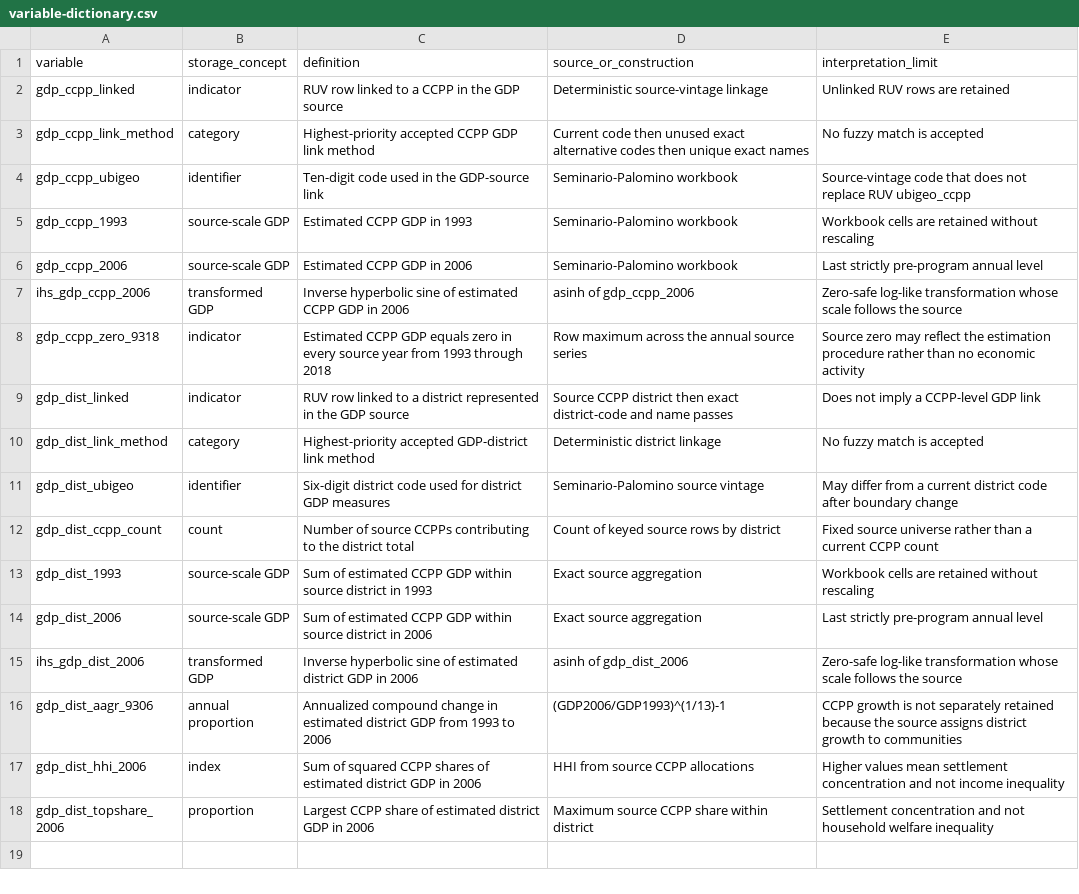
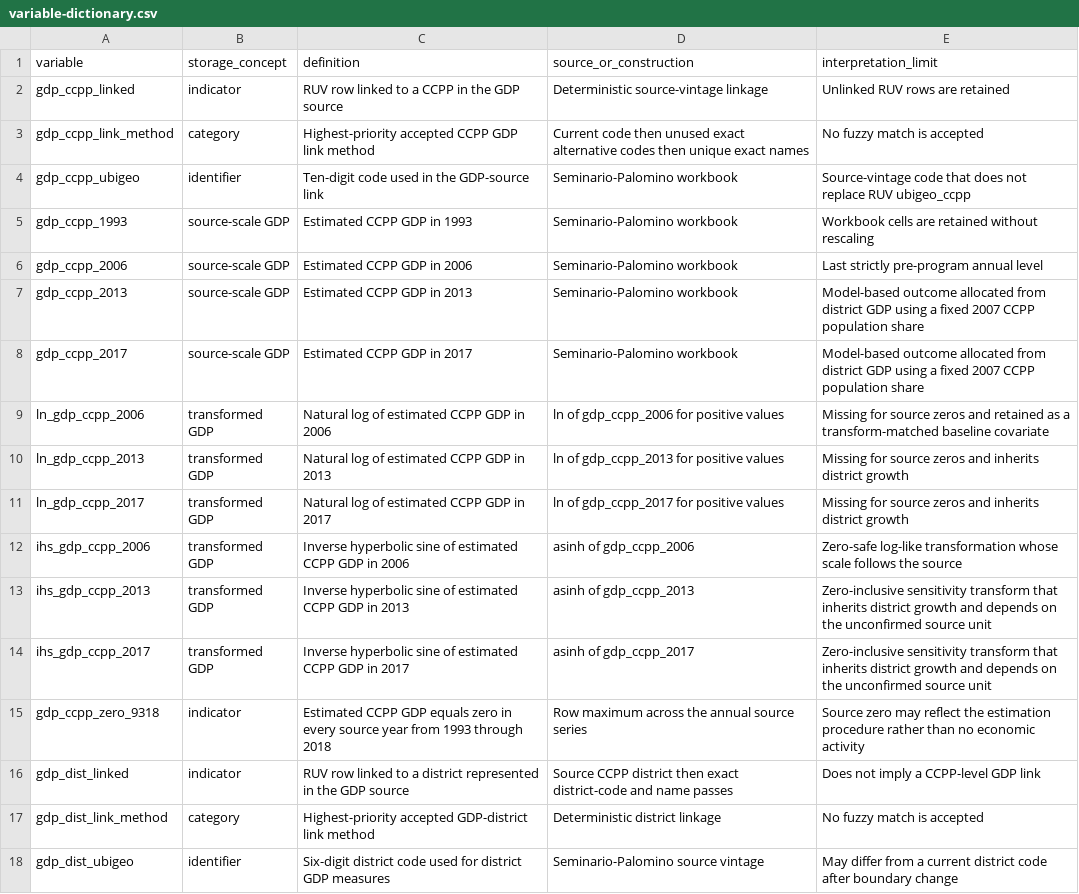
Before and after one commit to Jorge-Zavala-D/VictimasRD, a CSV file: metadata/gdp-ccpp/variable-dictionary.csv, drawn as a sheet; only a part is shown; the shorter side is filled out with more unchanged rows; the diff names each change by its address in the sheet, - before the commit and + after, or states it on an @@ line.

Commit message:
Add post-treatment CCPP GDP outcome candidates
Add 2013 and 2017 Seminario-Palomino CCPP GDP levels, positive-only
natural logs, and zero-inclusive inverse-hyperbolic-sine transforms to the
authoritative data-preparation pipeline. Propagate the fields through all
final analysis products and add explicit transform, missingness, and linkage
assertions.

Document why post-2006 CCPP growth and distribution measures are not
constructed: the source applies district growth to fixed 2007 CCPP shares,
so those measures would be mechanical. Record the scale dependence of the
inverse-hyperbolic-sine transform and the interpretation limits of all
model-based GDP outcomes.

Add a dataset-by-dataset analysis-readiness audit. Distinguish the full
SISFOH person and household universes from the restricted Census 2017 source
cohort, identify the remaining design and specification gates, and classify
additional legacy source families as optional extensions rather than core RD
prerequisites.

Validation: the authoritative 01_data_preparation.do program completed
through stata_run_selection with return code 0 on 14 August 2026. Files 07
through 14 passed row-count, key, variable-propagation, linkage, and transform
checks. An independent Stata check confirmed that the SISFOH person file
covers 4,881 linked CCPPs, including all 1,033 selected-sample CCPPs and
305,808 selected-sample people. git diff --check passed and graphify update
completed.

Data and storage: Dropbox Raw inputs remained read only. Reproducible Working
and Coded outputs were rebuilt only in their authorized Dropbox destinations.
No dataset was added to Git, and Overleaf was not modified.

Limitations: GDP is model-based, retains fixed within-district CCPP shares,
and inherits district growth. The workbook display unit remains unresolved.
Primary causal analysis still requires approved treatment timing, risk sets,
score rules, estimand hierarchy, clustering, Census selection, and
multiplicity decisions.

```diff
--- a/metadata/gdp-ccpp/variable-dictionary.csv
+++ b/metadata/gdp-ccpp/variable-dictionary.csv
+row 7: gdp_ccpp_2013 | source-scale GDP | Estimated CCPP GDP in 2013 | Seminario-Palomino workbook | Model-based outcome allocated from district GDP using a fixed 2007 CCPP population share
+row 8: gdp_ccpp_2017 | source-scale GDP | Estimated CCPP GDP in 2017 | Seminario-Palomino workbook | Model-based outcome allocated from district GDP using a fixed 2007 CCPP population share
+row 9: ln_gdp_ccpp_2006 | transformed GDP | Natural log of estimated CCPP GDP in 2006 | ln of gdp_ccpp_2006 for positive values | Missing for source zeros and retained as a transform-matched baseline covariate
+row 10: ln_gdp_ccpp_2013 | transformed GDP | Natural log of estimated CCPP GDP in 2013 | ln of gdp_ccpp_2013 for positive values | Missing for source zeros and inherits district growth
+row 11: ln_gdp_ccpp_2017 | transformed GDP | Natural log of estimated CCPP GDP in 2017 | ln of gdp_ccpp_2017 for positive values | Missing for source zeros and inherits district growth
+row 13: ihs_gdp_ccpp_2013 | transformed GDP | Inverse hyperbolic sine of estimated CCPP GDP in 2013 | asinh of gdp_ccpp_2013 | Zero-inclusive sensitivity transform that inherits district growth and depends on the unconfirmed source unit
+row 14: ihs_gdp_ccpp_2017 | transformed GDP | Inverse hyperbolic sine of estimated CCPP GDP in 2017 | asinh of gdp_ccpp_2017 | Zero-inclusive sensitivity transform that inherits district growth and depends on the unconfirmed source unit
```
Also changed, not shown: 6 other files.
